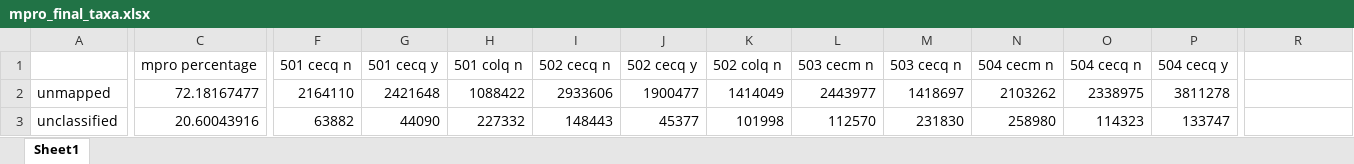
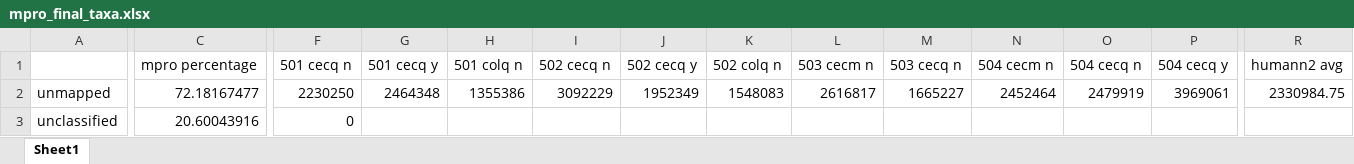
Before and after one commit to billytaj/parkinson_int_meta_pipe, an Excel workbook: prototypes/post-run-analysis/taxa_rpk_amalgam/mpro_final_taxa.xlsx, sheet Sheet1, drawn as a sheet; only a part is shown, gaps mark what is left out; values as stored, in another font and other column widths than the file's, no borders; charts and pictures not drawn; the diff covers the shown part only; the diff names each change by its address in the sheet, - before the commit and + after, or states it on an @@ line.

```diff
--- a/prototypes/post-run-analysis/taxa_rpk_amalgam/mpro_final_taxa.xlsx (sheet Sheet1)
+++ b/prototypes/post-run-analysis/taxa_rpk_amalgam/mpro_final_taxa.xlsx (sheet Sheet1)
-R1: (empty)
+R1: humann2 avg
-F2: 2164110
+F2: 2230250
-G2: 2421648
+G2: 2464348
-H2: 1088422
+H2: 1355386
-I2: 2933606
+I2: 3092229
-J2: 1900477
+J2: 1952349
-K2: 1414049
+K2: 1548083
-L2: 2443977
+L2: 2616817
-M2: 1418697
+M2: 1665227
-N2: 2103262
+N2: 2452464
-O2: 2338975
+O2: 2479919
-P2: 3811278
+P2: 3969061
-R2: (empty)
+R2: 2330984.75
-F3: 63882
+F3: 0
-G3: 44090
+G3: (empty)
-H3: 227332
+H3: (empty)
-I3: 148443
+I3: (empty)
-J3: 45377
+J3: (empty)
-K3: 101998
+K3: (empty)
-L3: 112570
+L3: (empty)
-M3: 231830
+M3: (empty)
-N3: 258980
+N3: (empty)
-O3: 114323
+O3: (empty)
-P3: 133747
+P3: (empty)
```
Also changed, not shown: 15 added rows, 1 removed row, 1 moved row and 41 edited cells elsewhere in this sheet, formulas that keep their value, charts or pictures, 21 other files.
